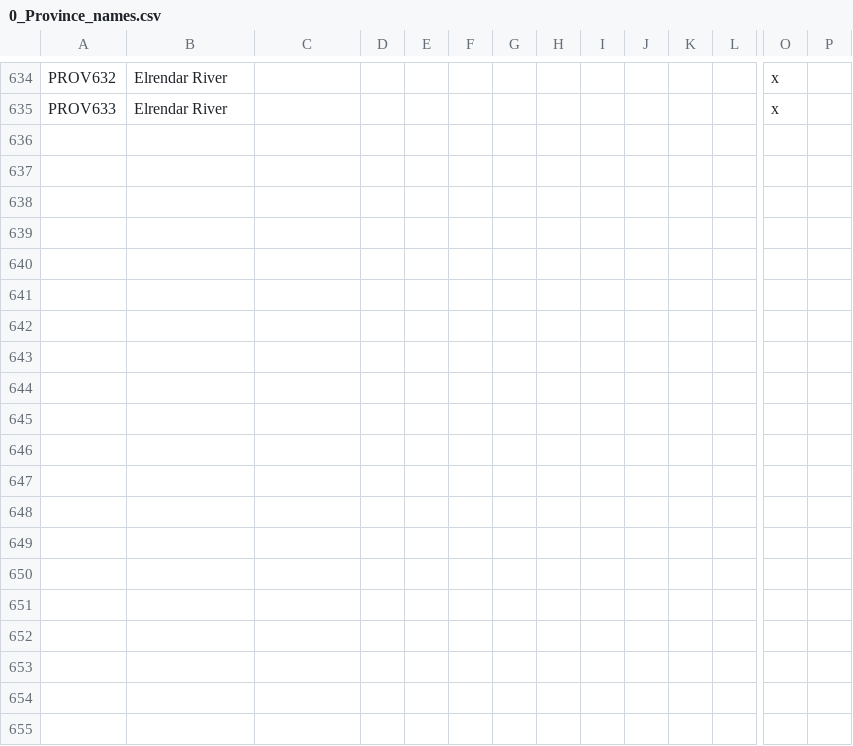
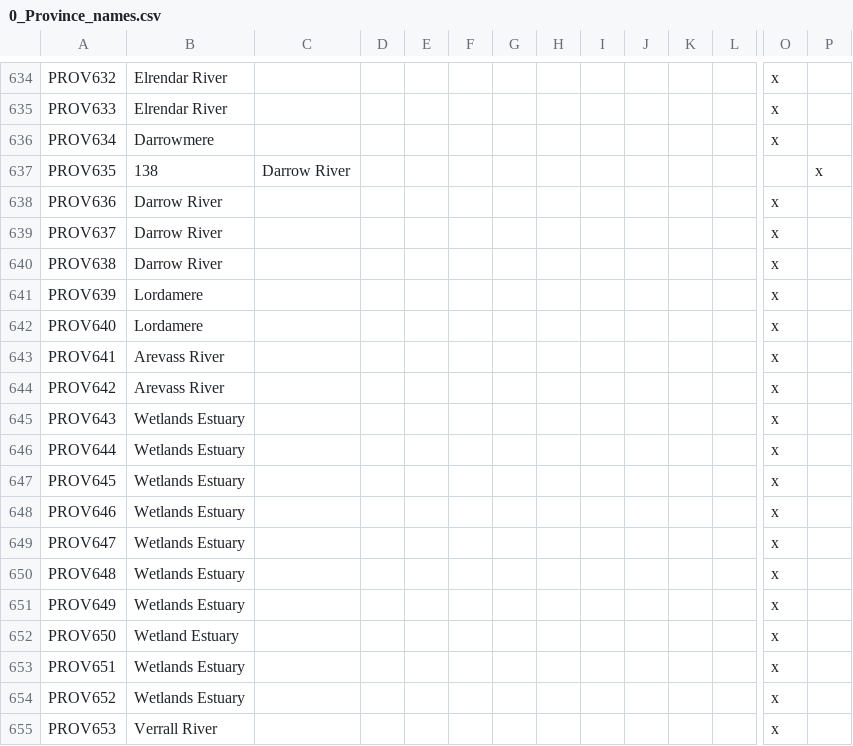
Before and after one commit to blackdragonTOW/Tides-of-Warcraft, a CSV file: localisation/0_Province_names.csv, drawn as a sheet; only a part is shown, gaps mark what is left out; rows hold the shown columns only; the diff covers the shown part only; the diff names each change by its address in the sheet, - before the commit and + after, or states it on an @@ line.

```diff
--- a/localisation/0_Province_names.csv
+++ b/localisation/0_Province_names.csv
+row 636: PROV634 | Darrowmere |  |  |  |  |  |  |  |  |  |  | x
+row 637: PROV635 | 138 | Darrow River |  |  |  |  |  |  |  |  |  |  | x
+row 638: PROV636 | Darrow River |  |  |  |  |  |  |  |  |  |  | x
+row 639: PROV637 | Darrow River |  |  |  |  |  |  |  |  |  |  | x
+row 640: PROV638 | Darrow River |  |  |  |  |  |  |  |  |  |  | x
+row 641: PROV639 | Lordamere |  |  |  |  |  |  |  |  |  |  | x
+row 642: PROV640 | Lordamere |  |  |  |  |  |  |  |  |  |  | x
+row 643: PROV641 | Arevass River |  |  |  |  |  |  |  |  |  |  | x
+row 644: PROV642 | Arevass River |  |  |  |  |  |  |  |  |  |  | x
+row 645: PROV643 | Wetlands Estuary |  |  |  |  |  |  |  |  |  |  | x
+row 646: PROV644 | Wetlands Estuary |  |  |  |  |  |  |  |  |  |  | x
+row 647: PROV645 | Wetlands Estuary |  |  |  |  |  |  |  |  |  |  | x
+row 648: PROV646 | Wetlands Estuary |  |  |  |  |  |  |  |  |  |  | x
+row 649: PROV647 | Wetlands Estuary |  |  |  |  |  |  |  |  |  |  | x
+row 650: PROV648 | Wetlands Estuary |  |  |  |  |  |  |  |  |  |  | x
+row 651: PROV649 | Wetlands Estuary |  |  |  |  |  |  |  |  |  |  | x
+row 652: PROV650 | Wetland Estuary |  |  |  |  |  |  |  |  |  |  | x
+row 653: PROV651 | Wetlands Estuary |  |  |  |  |  |  |  |  |  |  | x
+row 654: PROV652 | Wetlands Estuary |  |  |  |  |  |  |  |  |  |  | x
+row 655: PROV653 | Verrall River |  |  |  |  |  |  |  |  |  |  | x
```
Also changed, not shown: 13 added rows and 3 edited cells elsewhere in this file, localisation/0_County_names.csv, map/definition.csv, 11 other files.
